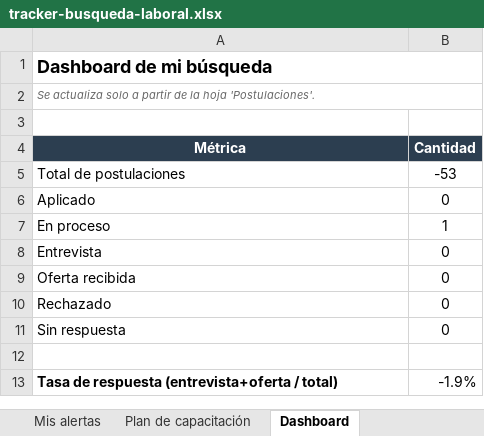
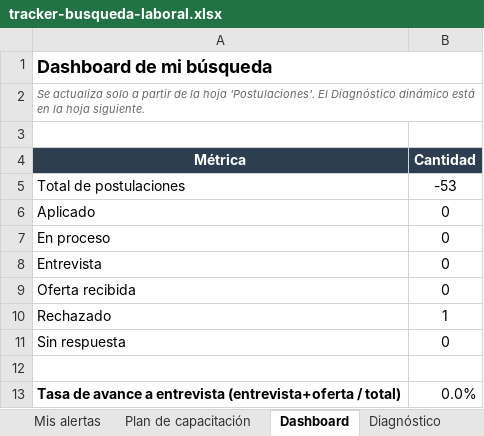
Before and after one commit to kxl100RX/empleo, an Excel workbook: recursos/tracker-busqueda-laboral.xlsx, sheet Dashboard, drawn as a sheet; values as stored, in another font and other column widths than the file's, no borders; charts and pictures not drawn; removed rows and columns are numbered as before the commit, all else as after; the diff names each change by its address in the sheet, - before the commit and + after, or states it on an @@ line.

```diff
--- a/recursos/tracker-busqueda-laboral.xlsx (sheet Dashboard)
+++ b/recursos/tracker-busqueda-laboral.xlsx (sheet Dashboard)
+sheet tab: Diagnóstico
-A2 (Métrica): …hoja 'Postulaciones'.
+A2 (Métrica): …hoja 'Postulaciones'. El Diagnóstico dinámico está en la hoja siguiente.
-B7 (Cantidad): 1
+B7 (Cantidad): 0
-B10 (Cantidad): 0
+B10 (Cantidad): 1
-row 13: Tasa de respuesta (entrevista+oferta / total) | -1.9%
+row 13: Tasa de avance a entrevista (entrevista+oferta / total) | 0.0%
```
Also changed, not shown: sheet Postulaciones, charts or pictures.
